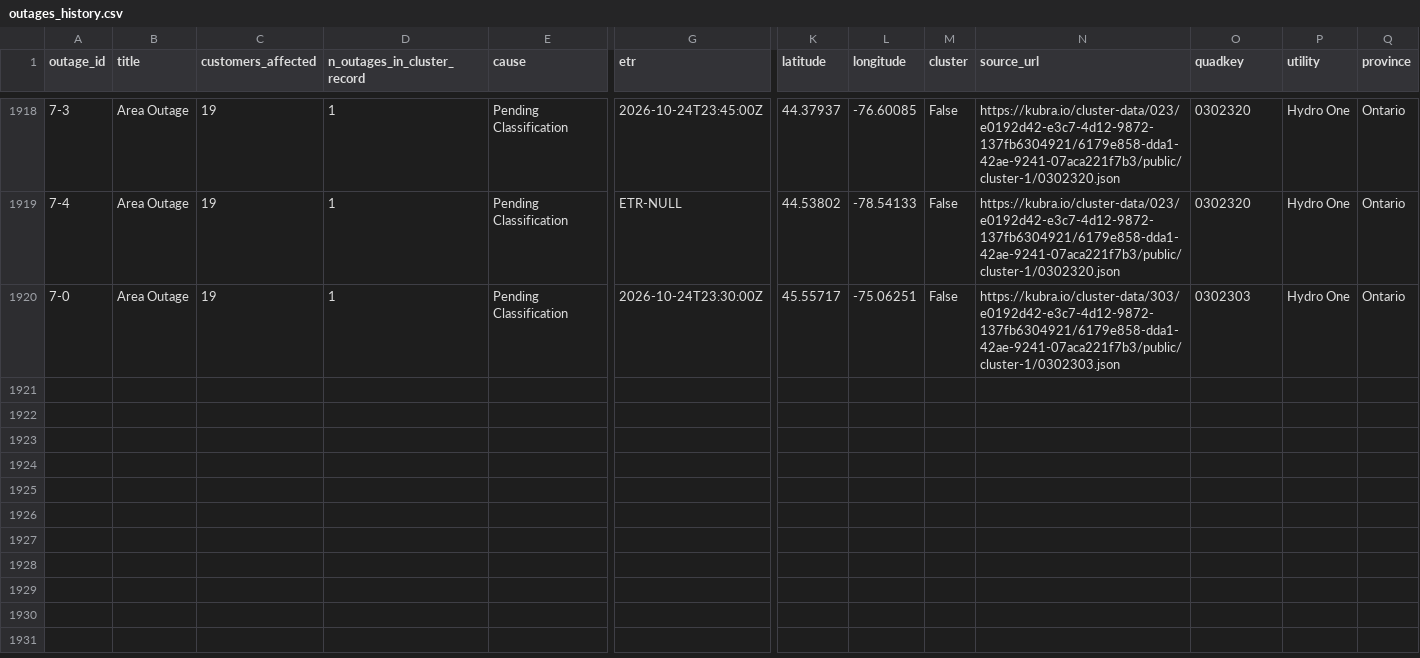
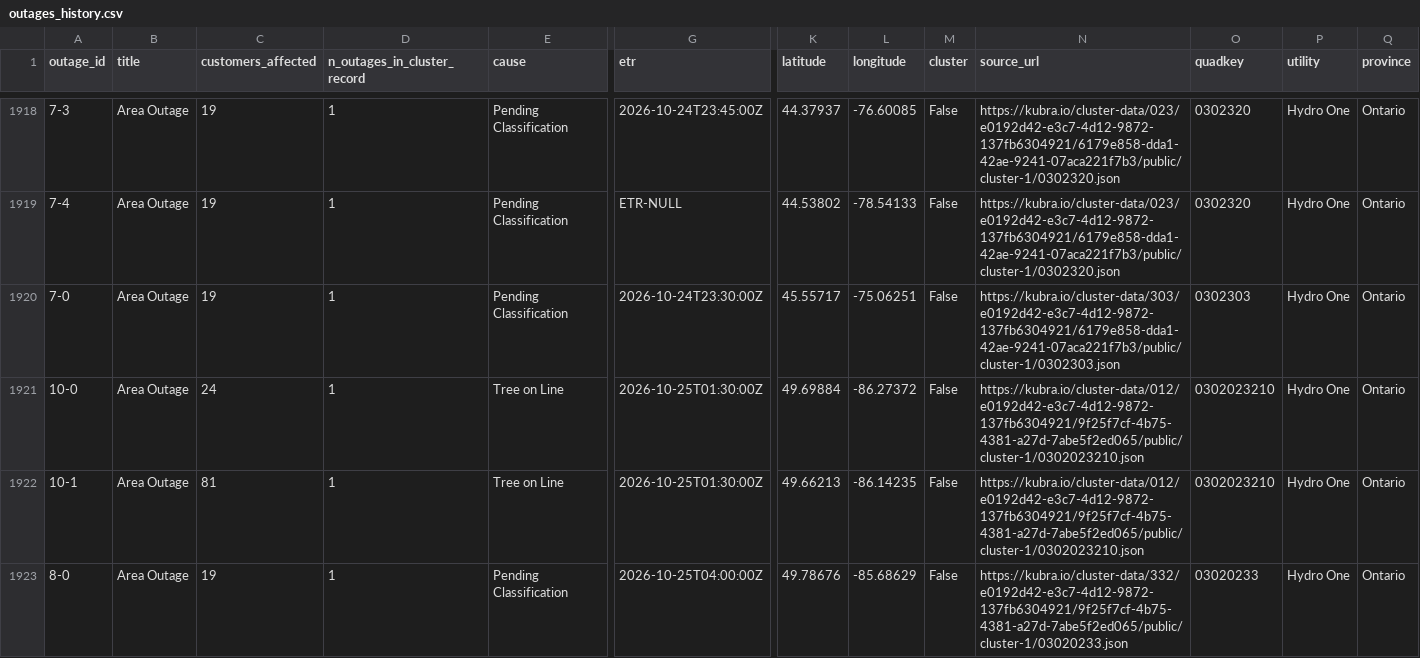
Before and after one commit to Nyu13/bc-hydro-vegetation-risk-demo-public, a CSV file: data/archives/hydro_one_outages/outages_history.csv, drawn as a sheet; only a part is shown, gaps mark what is left out; rows hold the shown columns only; the diff covers the shown part only; the diff names each change by its address in the sheet, - before the commit and + after, or states it on an @@ line.

```diff
--- a/data/archives/hydro_one_outages/outages_history.csv
+++ b/data/archives/hydro_one_outages/outages_history.csv
+row 1921: 10-0 | Area Outage | 24 | 1 | Tree on Line | 2026-10-25T01:30:00Z | 49.69884 | -86.27372 | False | https://kubra.io/cluster-data/012/e0192d42-e3c7-4d12-9872-137fb6304921/9f25f7cf-4b75-4381-a27d-7abe5f2ed065/public/cluster-1/0302023210.json | 0302023210 | Hydro One | Ontario
+row 1922: 10-1 | Area Outage | 81 | 1 | Tree on Line | 2026-10-25T01:30:00Z | 49.66213 | -86.14235 | False | https://kubra.io/cluster-data/012/e0192d42-e3c7-4d12-9872-137fb6304921/9f25f7cf-4b75-4381-a27d-7abe5f2ed065/public/cluster-1/0302023210.json | 0302023210 | Hydro One | Ontario
+row 1923: 8-0 | Area Outage | 19 | 1 | Pending Classification | 2026-10-25T04:00:00Z | 49.78676 | -85.68629 | False | https://kubra.io/cluster-data/332/e0192d42-e3c7-4d12-9872-137fb6304921/9f25f7cf-4b75-4381-a27d-7abe5f2ed065/public/cluster-1/03020233.json | 03020233 | Hydro One | Ontario
```
Also changed, not shown: 8 added rows elsewhere in this file, data/archives/hydro_one_outages/archive_index.csv, data/archives/hydro_one_outages/latest/outages.csv, 7 other files.
